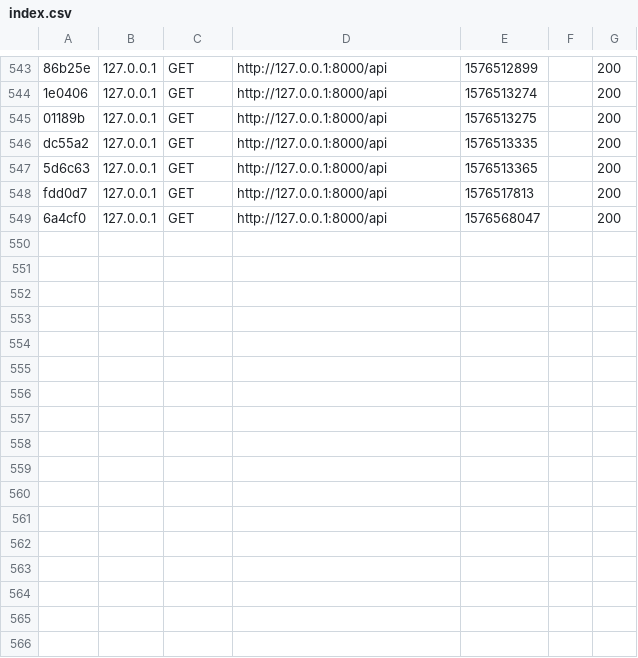
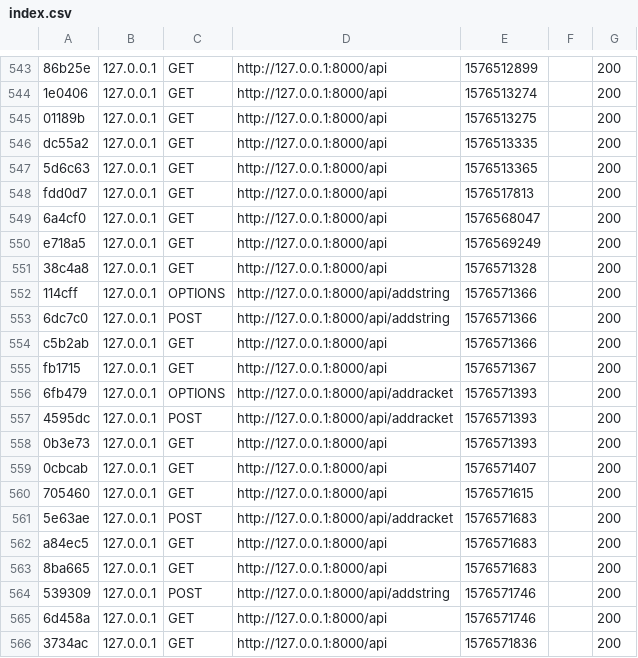
Before and after one commit to MDenis27/TennisPlayerApp, a CSV file: Backend/var/cache/dev/profiler/index.csv, drawn as a sheet; only a part is shown, gaps mark what is left out; the diff names each change by its address in the sheet, - before the commit and + after, or states it on an @@ line.

Commit message:
cache

```diff
--- a/Backend/var/cache/dev/profiler/index.csv
+++ b/Backend/var/cache/dev/profiler/index.csv
+row 550: e718a5 | 127.0.0.1 | GET | http://127.0.0.1:8000/api | 1576569249 |  | 200
+row 551: 38c4a8 | 127.0.0.1 | GET | http://127.0.0.1:8000/api | 1576571328 |  | 200
+row 552: 114cff | 127.0.0.1 | OPTIONS | http://127.0.0.1:8000/api/addstring | 1576571366 |  | 200
+row 553: 6dc7c0 | 127.0.0.1 | POST | http://127.0.0.1:8000/api/addstring | 1576571366 |  | 200
+row 554: c5b2ab | 127.0.0.1 | GET | http://127.0.0.1:8000/api | 1576571366 |  | 200
+row 555: fb1715 | 127.0.0.1 | GET | http://127.0.0.1:8000/api | 1576571367 |  | 200
+row 556: 6fb479 | 127.0.0.1 | OPTIONS | http://127.0.0.1:8000/api/addracket | 1576571393 |  | 200
+row 557: 4595dc | 127.0.0.1 | POST | http://127.0.0.1:8000/api/addracket | 1576571393 |  | 200
+row 558: 0b3e73 | 127.0.0.1 | GET | http://127.0.0.1:8000/api | 1576571393 |  | 200
+row 559: 0cbcab | 127.0.0.1 | GET | http://127.0.0.1:8000/api | 1576571407 |  | 200
+row 560: 705460 | 127.0.0.1 | GET | http://127.0.0.1:8000/api | 1576571615 |  | 200
+row 561: 5e63ae | 127.0.0.1 | POST | http://127.0.0.1:8000/api/addracket | 1576571683 |  | 200
+row 562: a84ec5 | 127.0.0.1 | GET | http://127.0.0.1:8000/api | 1576571683 |  | 200
+row 563: 8ba665 | 127.0.0.1 | GET | http://127.0.0.1:8000/api | 1576571683 |  | 200
+row 564: 539309 | 127.0.0.1 | POST | http://127.0.0.1:8000/api/addstring | 1576571746 |  | 200
+row 565: 6d458a | 127.0.0.1 | GET | http://127.0.0.1:8000/api | 1576571746 |  | 200
+row 566: 3734ac | 127.0.0.1 | GET | http://127.0.0.1:8000/api | 1576571836 |  | 200
```
Also changed, not shown: 18 other files.
